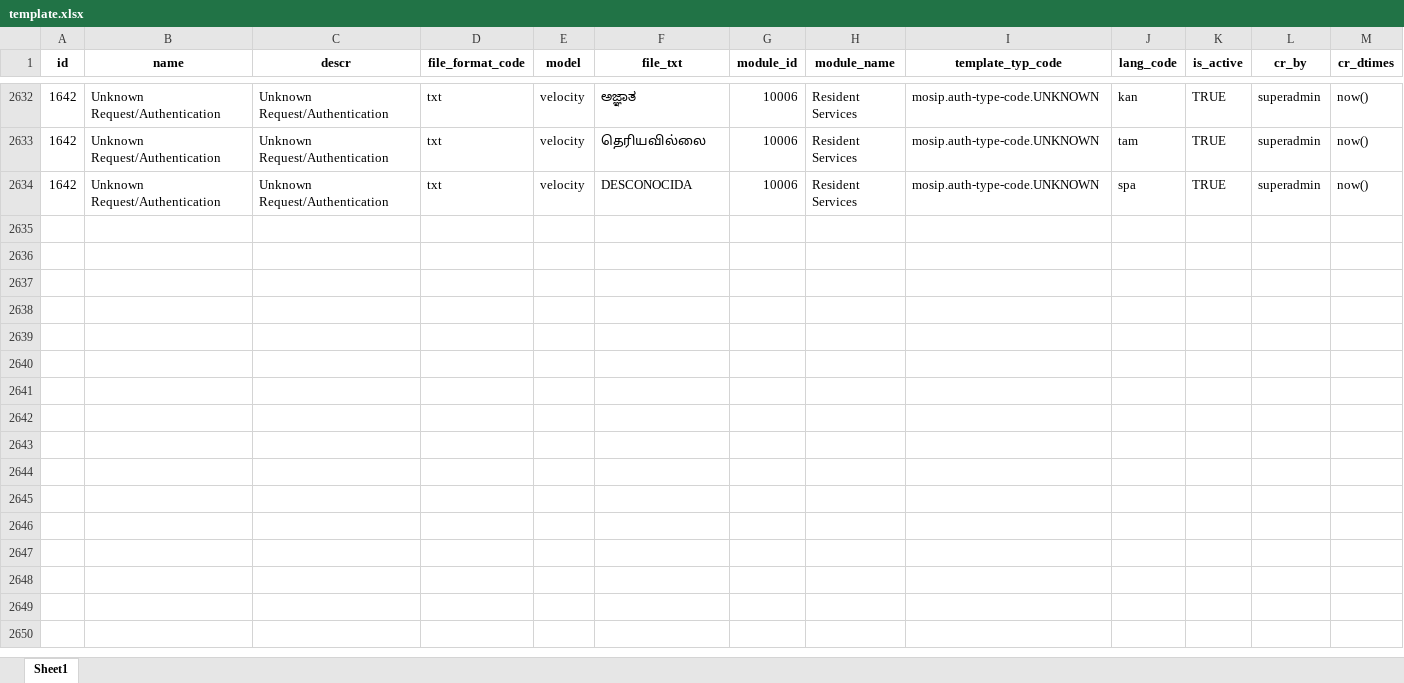
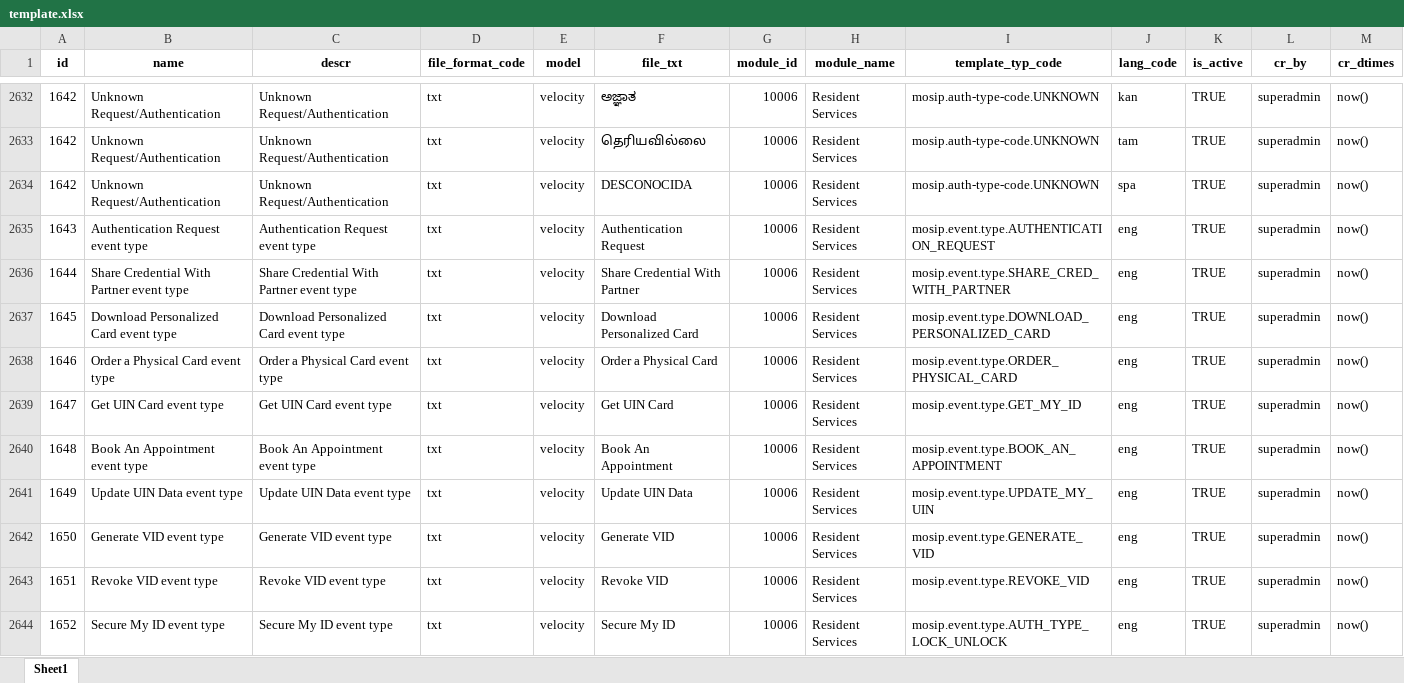
Before and after one commit to tf-nira/mosip-data_bkp, an Excel workbook: mosip_master/xlsx/template.xlsx, sheet Sheet1, drawn as a sheet; only a part is shown, gaps mark what is left out; values as stored, in another font and other column widths than the file's, no borders; the diff covers the shown part only; the diff names each change by its address in the sheet, - before the commit and + after, or states it on an @@ line.

Commit message:
added templates for event types (#259)

```diff
--- a/mosip_master/xlsx/template.xlsx (sheet Sheet1)
+++ b/mosip_master/xlsx/template.xlsx (sheet Sheet1)
+row 2635: 1643 | Authentication Request event type | Authentication Request event type | txt | velocity | Authentication Request | 10006 | Resident Services | mosip.event.type.AUTHENTICATION_REQUEST | eng | TRUE | superadmin | now()
+row 2636: 1644 | Share Credential With Partner event type | Share Credential With Partner event type | txt | velocity | Share Credential With Partner | 10006 | Resident Services | mosip.event.type.SHARE_CRED_WITH_PARTNER | eng | TRUE | superadmin | now()
+row 2637: 1645 | Download Personalized Card event type | Download Personalized Card event type | txt | velocity | Download Personalized Card | 10006 | Resident Services | mosip.event.type.DOWNLOAD_PERSONALIZED_CARD | eng | TRUE | superadmin | now()
+row 2638: 1646 | Order a Physical Card event type | Order a Physical Card event type | txt | velocity | Order a Physical Card | 10006 | Resident Services | mosip.event.type.ORDER_PHYSICAL_CARD | eng | TRUE | superadmin | now()
+row 2639: 1647 | Get UIN Card event type | Get UIN Card event type | txt | velocity | Get UIN Card | 10006 | Resident Services | mosip.event.type.GET_MY_ID | eng | TRUE | superadmin | now()
+row 2640: 1648 | Book An Appointment event type | Book An Appointment event type | txt | velocity | Book An Appointment | 10006 | Resident Services | mosip.event.type.BOOK_AN_APPOINTMENT | eng | TRUE | superadmin | now()
+row 2641: 1649 | Update UIN Data event type | Update UIN Data event type | txt | velocity | Update UIN Data | 10006 | Resident Services | mosip.event.type.UPDATE_MY_UIN | eng | TRUE | superadmin | now()
+row 2642: 1650 | Generate VID event type | Generate VID event type | txt | velocity | Generate VID | 10006 | Resident Services | mosip.event.type.GENERATE_VID | eng | TRUE | superadmin | now()
+row 2643: 1651 | Revoke VID event type | Revoke VID event type | txt | velocity | Revoke VID | 10006 | Resident Services | mosip.event.type.REVOKE_VID | eng | TRUE | superadmin | now()
+row 2644: 1652 | Secure My ID event type | Secure My ID event type | txt | velocity | Secure My ID | 10006 | Resident Services | mosip.event.type.AUTH_TYPE_LOCK_UNLOCK | eng | TRUE | superadmin | now()
```
Also changed, not shown: 88 added rows elsewhere in this sheet, mosip_master/xlsx/template_type.xlsx.
